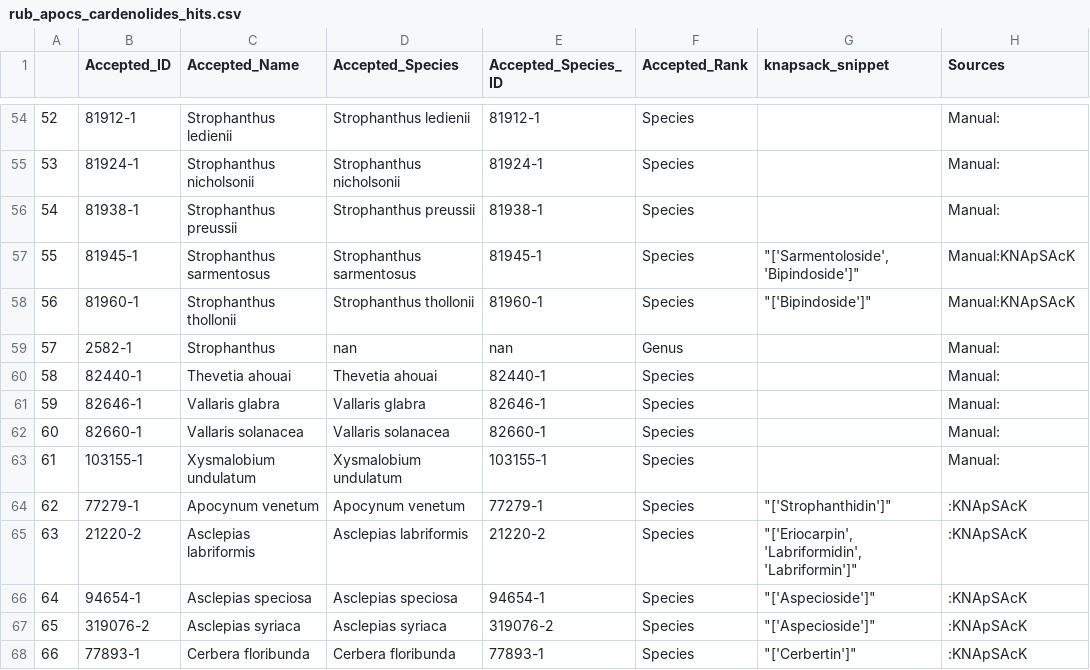
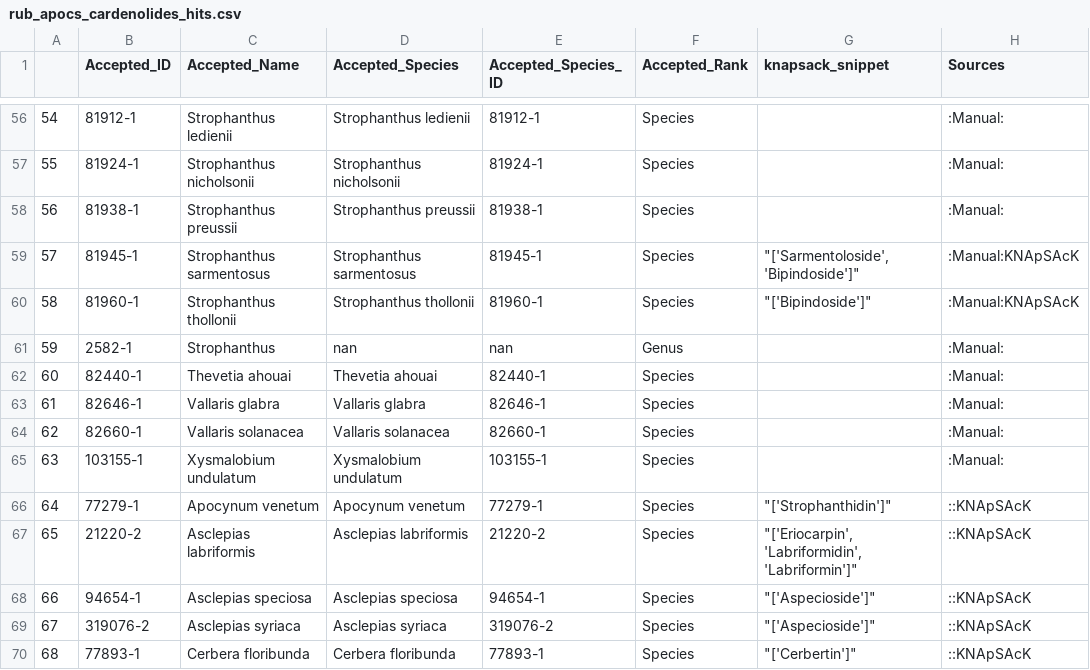
Before and after one commit to alrichardbollans/apocynaceae_rubiaceae_traits, a CSV file: metabolite_vars/outputs/rub_apocs_cardenolides_hits.csv, drawn as a sheet; only a part is shown, gaps mark what is left out; addresses are those after the commit; the diff covers the shown part only; the diff names each change by its address in the sheet, - before the commit and + after, or states it on an @@ line.

```diff
--- a/metabolite_vars/outputs/rub_apocs_cardenolides_hits.csv
+++ b/metabolite_vars/outputs/rub_apocs_cardenolides_hits.csv
@@ column A renumbered from row 2 down @@
-H56:H58 (Sources): Manual:
+H56:H58 (Sources): :Manual:
-H59:H60 (Sources): Manual:KNApSAcK
+H59:H60 (Sources): :Manual:KNApSAcK
-H61:H65 (Sources): Manual:
+H61:H65 (Sources): :Manual:
-H66:H70 (Sources): :KNApSAcK
+H66:H70 (Sources): ::KNApSAcK
```
Also changed, not shown: 6 added rows, 4 removed rows and 48 edited cells elsewhere in this file, manually_collected_data/outputs/alks summary.csv, manually_collected_data/outputs/rub_apocs_card_manual.csv, 16 other files.
